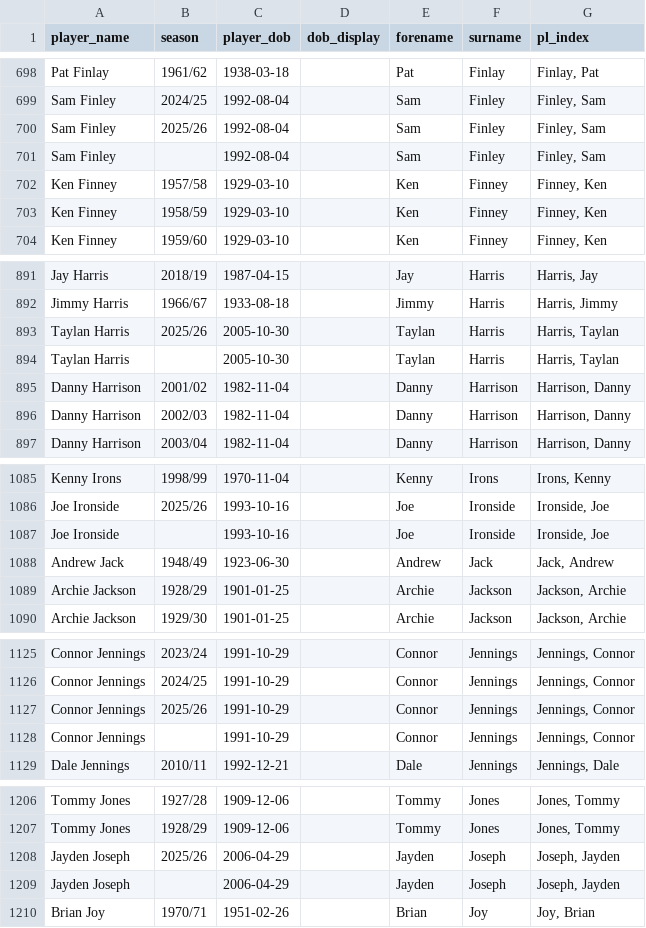
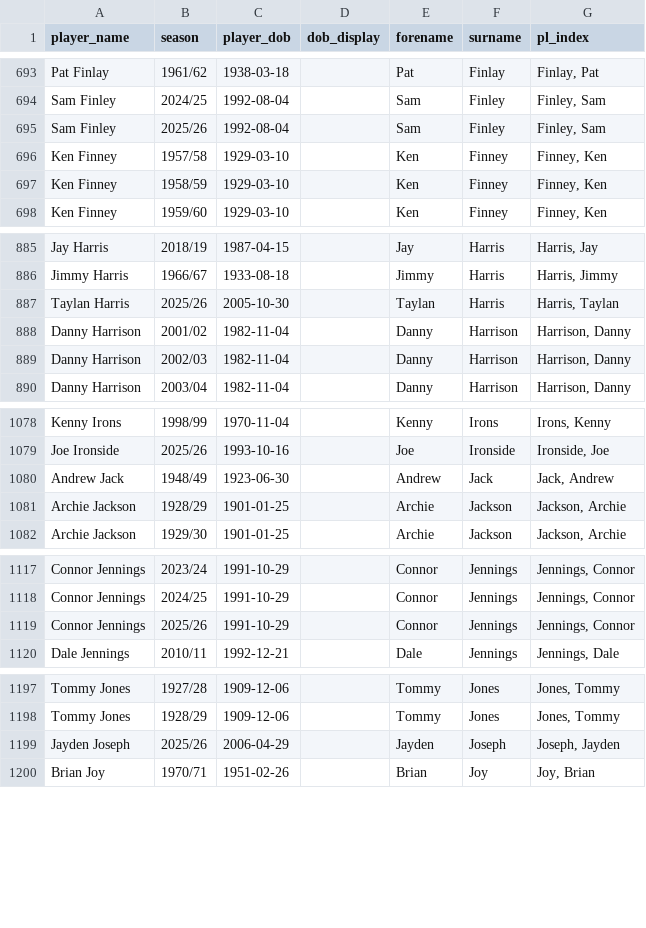
Before and after one commit to petebrown/pre-2023-data-prep, a CSV file: data/player_dobs.csv, drawn as a sheet; only a part is shown, gaps mark what is left out; removed rows and columns are numbered as before the commit, all else as after; the diff covers the shown part only; the diff names each change by its address in the sheet, - before the commit and + after, or states it on an @@ line.

```diff
--- a/data/player_dobs.csv
+++ b/data/player_dobs.csv
-row 701: Sam Finley |  | 1992-08-04 |  | Sam | Finley | Finley, Sam
-row 894: Taylan Harris |  | 2005-10-30 |  | Taylan | Harris | Harris, Taylan
-row 1087: Joe Ironside |  | 1993-10-16 |  | Joe | Ironside | Ironside, Joe
-row 1128: Connor Jennings |  | 1991-10-29 |  | Connor | Jennings | Jennings, Connor
-row 1209: Jayden Joseph |  | 2006-04-29 |  | Jayden | Joseph | Joseph, Jayden
```
Also changed, not shown: 5 added rows and 11 removed rows elsewhere in this file, data/goals.csv, data/results.csv, 6 other files.
